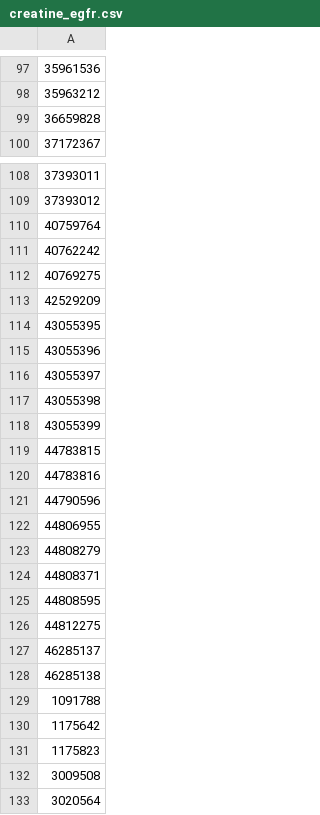
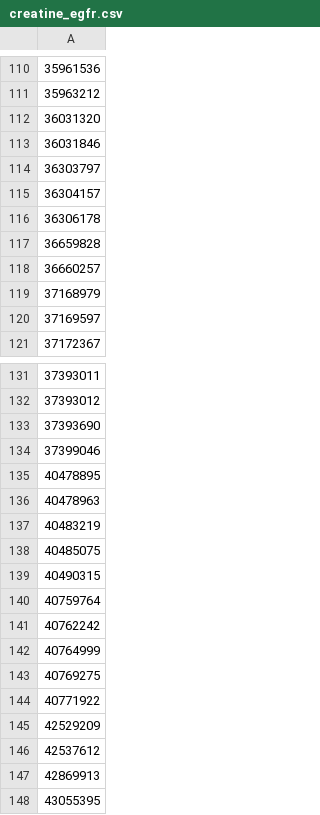
Before and after one commit to heron-uk/HERON-UK-Characterisation, a CSV file: CharacterisationCode/measurement_codes/creatine_egfr.csv, drawn as a sheet; only a part is shown, gaps mark what is left out; the shorter side is filled out with more unchanged rows; the diff covers the shown part only; the diff names each change by its address in the sheet, - before the commit and + after, or states it on an @@ line.

Commit message:
update

```diff
--- a/CharacterisationCode/measurement_codes/creatine_egfr.csv
+++ b/CharacterisationCode/measurement_codes/creatine_egfr.csv
+row 112: 36031320
+row 113: 36031846
+row 114: 36303797
+row 115: 36304157
+row 116: 36306178
+row 118: 36660257
+row 119: 37168979
+row 120: 37169597
+row 133: 37393690
+row 134: 37399046
+row 135: 40478895
+row 136: 40478963
+row 137: 40483219
+row 138: 40485075
+row 139: 40490315
+row 142: 40764999
+row 144: 40771922
+row 146: 42537612
+row 147: 42869913
```
Also changed, not shown: 23 added rows elsewhere in this file.
